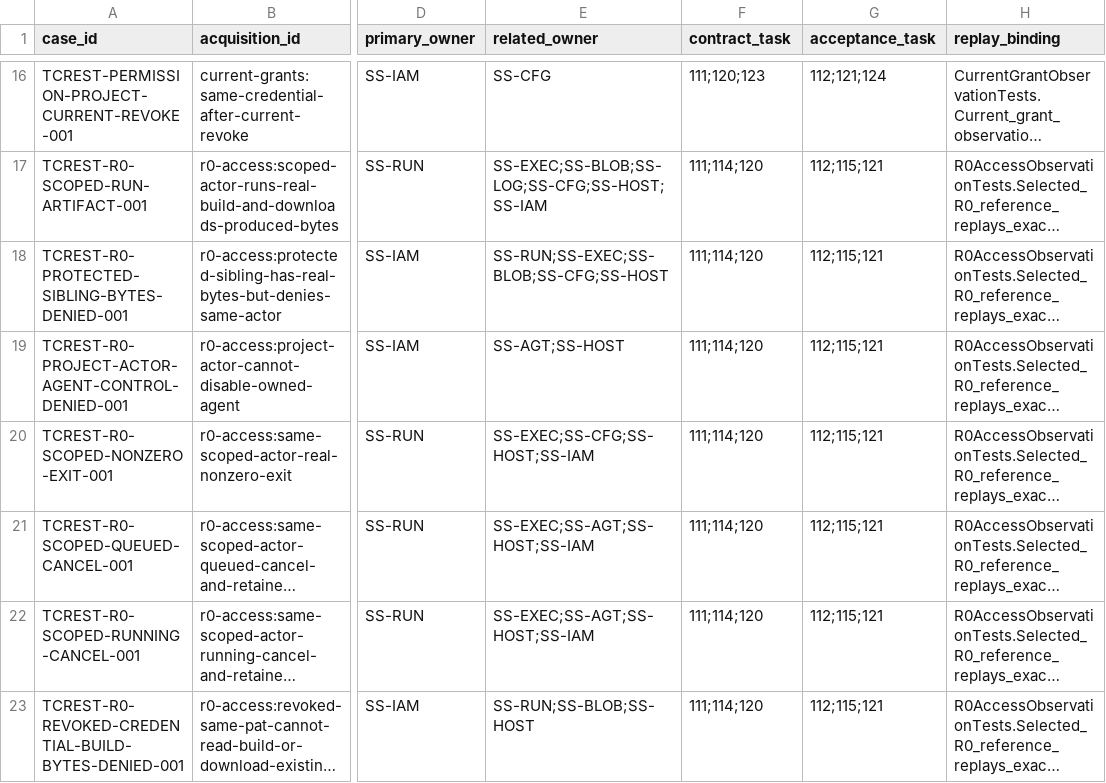
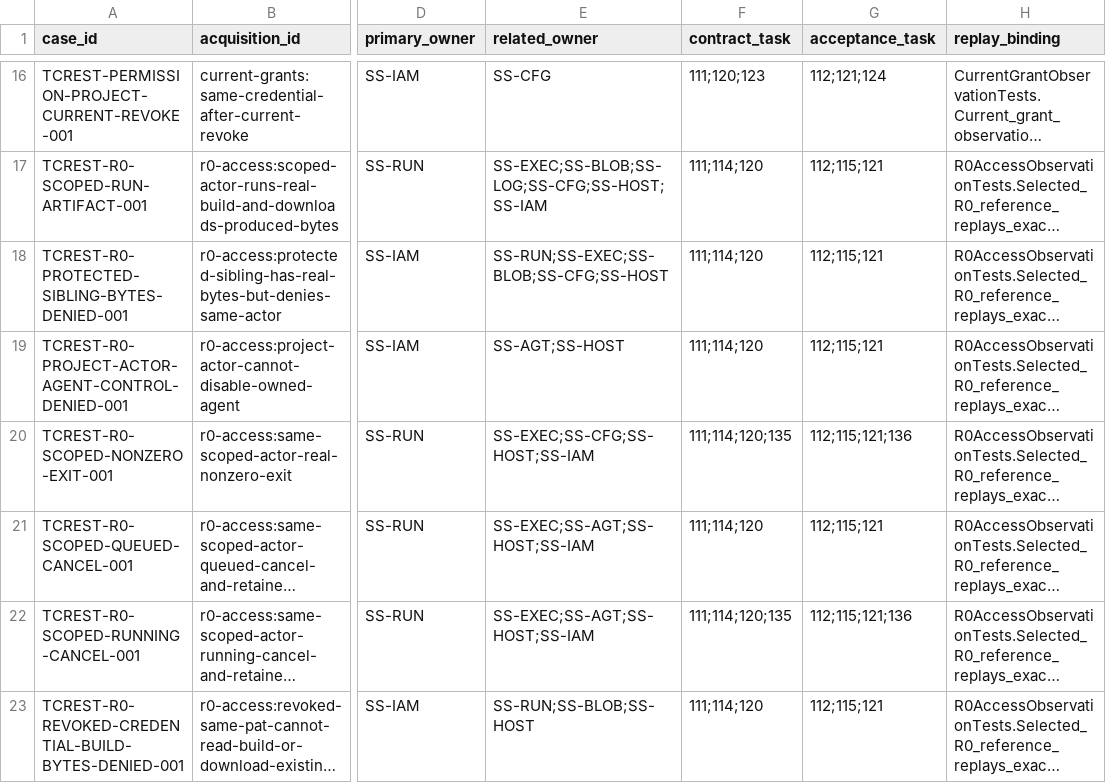
Before and after one commit to iXab3r/Vivarium, a TSV file: .workspace/workstreams/coherent-refactor/rest-local-mutation-cases.tsv, drawn as a sheet; only a part is shown, gaps mark what is left out; long unchanged cells end in …; the diff names each change by its address in the sheet, - before the commit and + after, or states it on an @@ line.

```diff
--- a/.workspace/workstreams/coherent-refactor/rest-local-mutation-cases.tsv
+++ b/.workspace/workstreams/coherent-refactor/rest-local-mutation-cases.tsv
-F20 (contract_task): 111;114;120
+F20 (contract_task): 111;114;120;135
-G20 (acceptance_task): 112;115;121
+G20 (acceptance_task): 112;115;121;136
-F22 (contract_task): 111;114;120
+F22 (contract_task): 111;114;120;135
-G22 (acceptance_task): 112;115;121
+G22 (acceptance_task): 112;115;121;136
```
Also changed, not shown: 20 other files.
